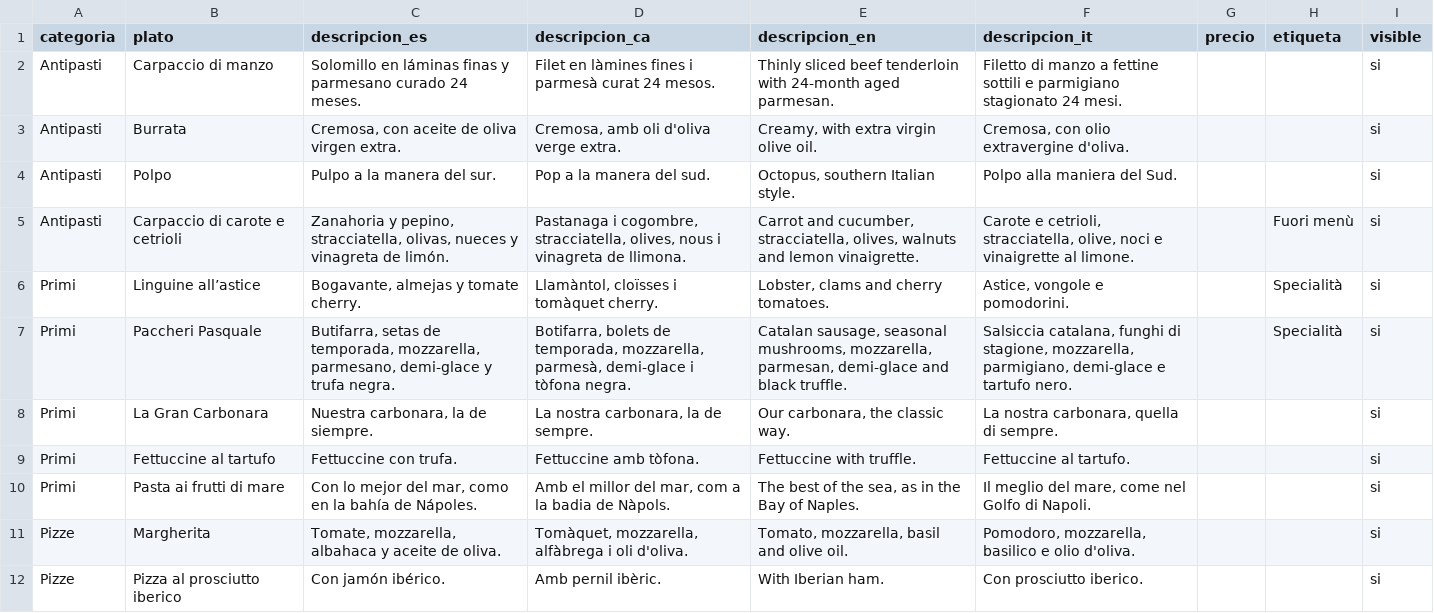
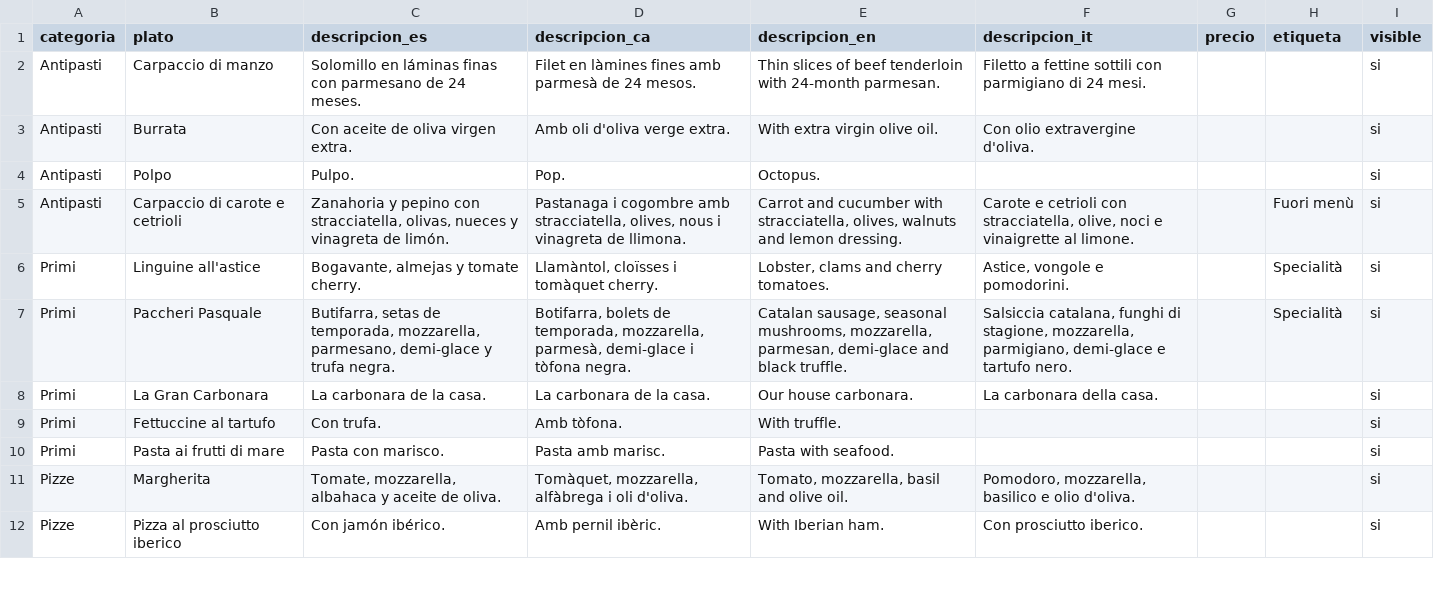
Before and after one commit to AlejandroLay/bella-ristorante, a CSV file: data/carta.csv, drawn as a sheet; only a part is shown; the diff covers the shown part only.

```diff
--- a/data/carta.csv
+++ b/data/carta.csv
@@ -1,11 +1,11 @@
 categoria,plato,descripcion_es,descripcion_ca,descripcion_en,descripcion_it,precio,etiqueta,visible
-Antipasti,Carpaccio di manzo,Solomillo en láminas finas y parmesano curado 24 meses.,Filet en làmines fines i parmesà curat 24 mesos.,Thinly sliced beef tenderloin with 24-month aged parmesan.,Filetto di manzo a fettine sottili e parmigiano stagionato 24 mesi.,,,si
-Antipasti,Burrata,"Cremosa, con aceite de oliva virgen extra.","Cremosa, amb oli d'oliva verge extra.","Creamy, with extra virgin olive oil.","Cremosa, con olio extravergine d'oliva.",,,si
-Antipasti,Polpo,Pulpo a la manera del sur.,Pop a la manera del sud.,"Octopus, southern Italian style.",Polpo alla maniera del Sud.,,,si
-Antipasti,Carpaccio di carote e cetrioli,"Zanahoria y pepino, stracciatella, olivas, nueces y vinagreta de limón.","Pastanaga i cogombre, stracciatella, olives, nous i vinagreta de llimona.","Carrot and cucumber, stracciatella, olives, walnuts and lemon vinaigrette.","Carote e cetrioli, stracciatella, olive, noci e vinaigrette al limone.",,Fuori menù,si
-Primi,Linguine all’astice,"Bogavante, almejas y tomate cherry.","Llamàntol, cloïsses i tomàquet cherry.","Lobster, clams and cherry tomatoes.","Astice, vongole e pomodorini.",,Specialità,si
+Antipasti,Carpaccio di manzo,Solomillo en láminas finas con parmesano de 24 meses.,Filet en làmines fines amb parmesà de 24 mesos.,Thin slices of beef tenderloin with 24-month parmesan.,Filetto a fettine sottili con parmigiano di 24 mesi.,,,si
+Antipasti,Burrata,Con aceite de oliva virgen extra.,Amb oli d'oliva verge extra.,With extra virgin olive oil.,Con olio extravergine d'oliva.,,,si
+Antipasti,Polpo,Pulpo.,Pop.,Octopus.,,,,si
+Antipasti,Carpaccio di carote e cetrioli,"Zanahoria y pepino con stracciatella, olivas, nueces y vinagreta de limón.","Pastanaga i cogombre amb stracciatella, olives, nous i vinagreta de llimona.","Carrot and cucumber with stracciatella, olives, walnuts and lemon dressing.","Carote e cetrioli con stracciatella, olive, noci e vinaigrette al limone.",,Fuori menù,si
+Primi,Linguine all'astice,"Bogavante, almejas y tomate cherry.","Llamàntol, cloïsses i tomàquet cherry.","Lobster, clams and cherry tomatoes.","Astice, vongole e pomodorini.",,Specialità,si
 Primi,Paccheri Pasquale,"Butifarra, setas de temporada, mozzarella, parmesano, demi-glace y trufa negra.","Botifarra, bolets de temporada, mozzarella, parmesà, demi-glace i tòfona negra.","Catalan sausage, seasonal mushrooms, mozzarella, parmesan, demi-glace and black truffle.","Salsiccia catalana, funghi di stagione, mozzarella, parmigiano, demi-glace e tartufo nero.",,Specialità,si
-Primi,La Gran Carbonara,"Nuestra carbonara, la de siempre.","La nostra carbonara, la de sempre.","Our carbonara, the classic way.","La nostra carbonara, quella di sempre.",,,si
-Primi,Fettuccine al tartufo,Fettuccine con trufa.,Fettuccine amb tòfona.,Fettuccine with truffle.,Fettuccine al tartufo.,,,si
-Primi,Pasta ai frutti di mare,"Con lo mejor del mar, como en la bahía de Nápoles.","Amb el millor del mar, com a la badia de Nàpols.","The best of the sea, as in the Bay of Naples.","Il meglio del mare, come nel Golfo di Napoli.",,,si
+Primi,La Gran Carbonara,La carbonara de la casa.,La carbonara de la casa.,Our house carbonara.,La carbonara della casa.,,,si
+Primi,Fettuccine al tartufo,Con trufa.,Amb tòfona.,With truffle.,,,,si
+Primi,Pasta ai frutti di mare,Pasta con marisco.,Pasta amb marisc.,Pasta with seafood.,,,,si
 Pizze,Margherita,"Tomate, mozzarella, albahaca y aceite de oliva.","Tomàquet, mozzarella, alfàbrega i oli d'oliva.","Tomato, mozzarella, basil and olive oil.","Pomodoro, mozzarella, basilico e olio d'oliva.",,,si
```
Also changed, not shown: 15 edited cells elsewhere in this file, 6 other files.
